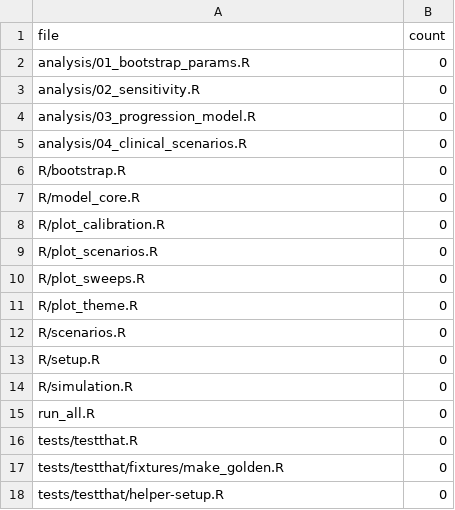
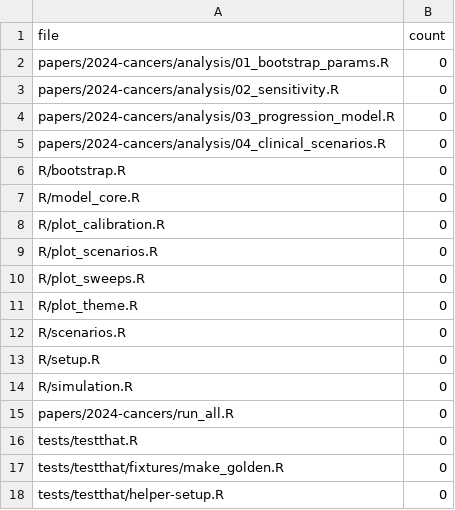
Before and after one commit to jaycrick/HCC-Model, a CSV file: tools/lint_baseline.csv, drawn as a sheet; only a part is shown.

```diff
--- a/tools/lint_baseline.csv
+++ b/tools/lint_baseline.csv
@@ -1,6 +1,6 @@
 file,count
-analysis/01_bootstrap_params.R,0
-analysis/02_sensitivity.R,0
-analysis/03_progression_model.R,0
-analysis/04_clinical_scenarios.R,0
+papers/2024-cancers/analysis/01_bootstrap_params.R,0
+papers/2024-cancers/analysis/02_sensitivity.R,0
+papers/2024-cancers/analysis/03_progression_model.R,0
+papers/2024-cancers/analysis/04_clinical_scenarios.R,0
 R/bootstrap.R,0
@@ -14,3 +14,3 @@ R/setup.R,0
 R/simulation.R,0
-run_all.R,0
+papers/2024-cancers/run_all.R,0
 tests/testthat.R,0
```
Also changed, not shown: 43 other files.
